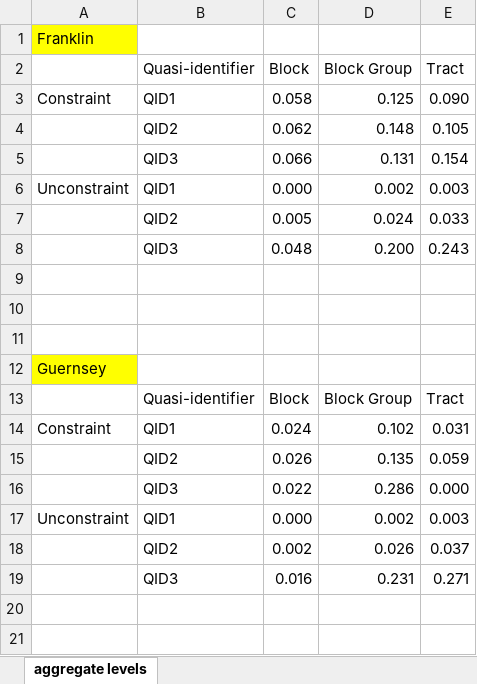
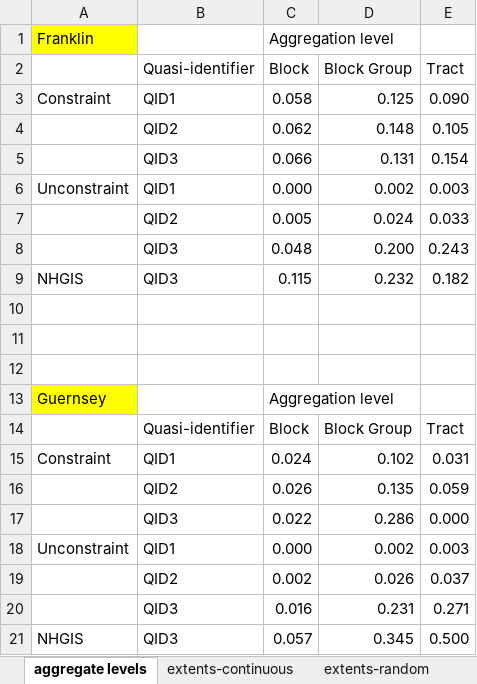
Before and after one commit to linyuehzzz/tda-eval, an Excel workbook: data/data_all.xlsx, sheet aggregate levels, drawn as a sheet; values as stored, in another font and other column widths than the file's, no borders; addresses are those after the commit; the diff names each change by its address in the sheet, - before the commit and + after, or states it on an @@ line.

```diff
--- a/data/data_all.xlsx (sheet aggregate levels)
+++ b/data/data_all.xlsx (sheet aggregate levels)
+sheet tab: extents-continuous
+sheet tab: extents-random
-C1 (Block): (empty)
+C1 (Block): Aggregation level
+row 9: NHGIS | QID3 | 0.115 | 0.232 | 0.182
-C13 (Block): (empty)
+C13 (Block): Aggregation level
+row 21: NHGIS | QID3 | 0.057 | 0.345 | 0.500
```
Also changed, not shown: 43 other files.
